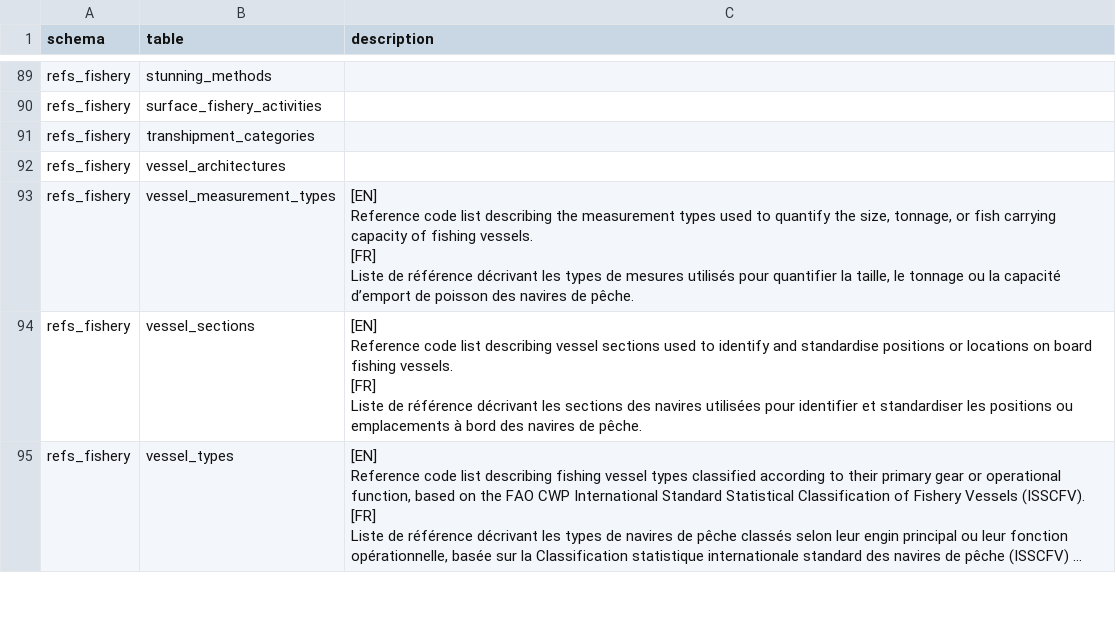
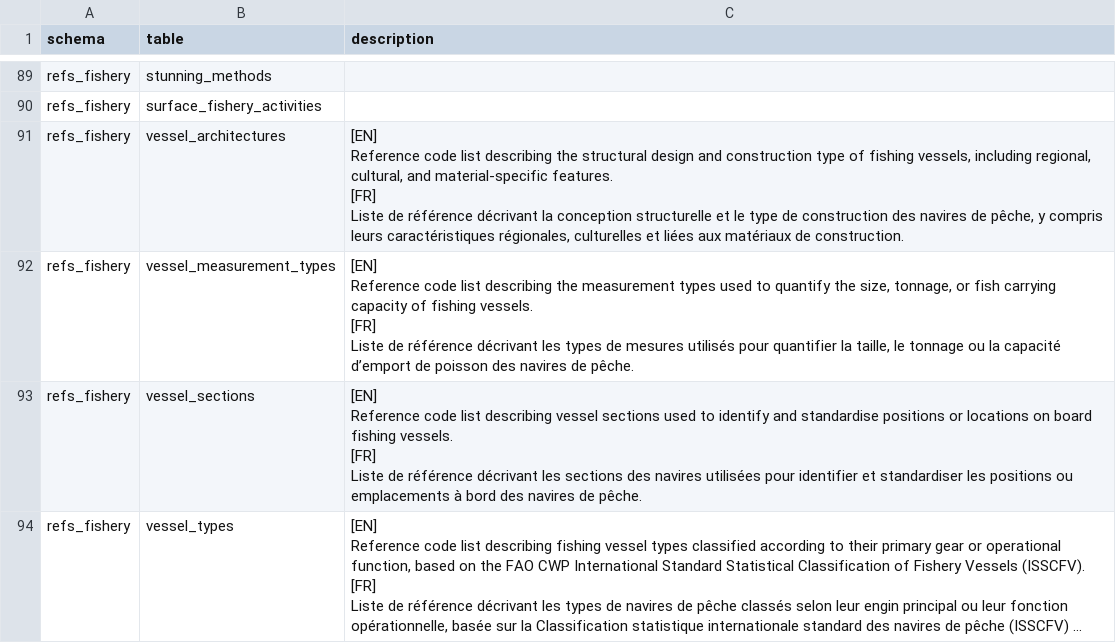
Before and after one commit to iotc-secretariat/iotc-ros-model, a CSV file: models/IOTC_ReferenceData_2026_06_18/tables_description.csv, drawn as a sheet; only a part is shown, gaps mark what is left out; long unchanged cells end in …; the diff covers the shown part only.

```diff
--- a/models/IOTC_ReferenceData_2026_06_18/tables_description.csv
+++ b/models/IOTC_ReferenceData_2026_06_18/tables_description.csv
@@ -222,4 +246,9 @@ refs_fishery,stunning_methods,
 refs_fishery,surface_fishery_activities,
-refs_fishery,transhipment_categories,
-refs_fishery,vessel_architectures,
+refs_fishery,vessel_architectures,"
+[EN]
+Reference code list describing the structural design and construction type of fishing vessels, including regional, cultural, and material-specific features.
+
+[FR]
+Liste de référence décrivant la conception structurelle et le type de construction des navires de pêche, y compris leurs caractéristiques régionales, culturelles et liées aux matériaux de construction.
+"
 refs_fishery,vessel_measurement_types,"
```
Also changed, not shown: 6 edited cells elsewhere in this file, models/IOTC_ReferenceData_2026_06_18/tables_columns.csv, models/IOTC_ReferenceData_2026_06_18/tables_foreign_keys.csv, 1 other file.
